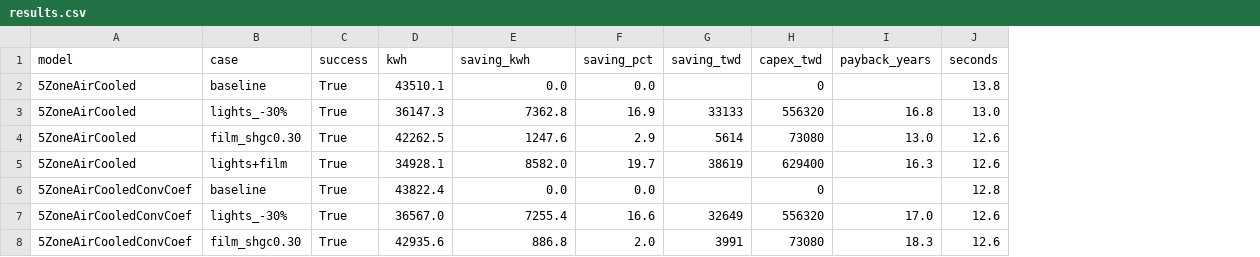
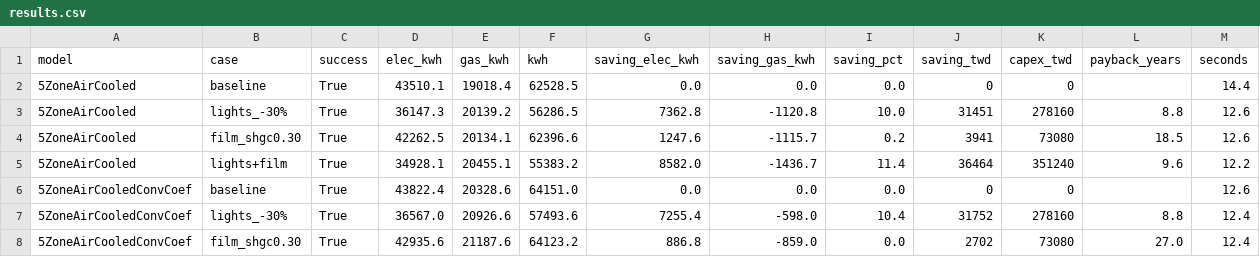
Before and after one commit to Tanna-qne/building-energy-sensitivity, a CSV file: results.csv, drawn as a sheet; only a part is shown; addresses are those after the commit; the diff covers the shown part only; the diff names each change by its address in the sheet, - before the commit and + after, or states it on an @@ line.

```diff
--- a/results.csv
+++ b/results.csv
+column E (gas_kwh), rows 2-8: 19018.4 | 20139.2 | 20134.1 | 20455.1 | 20328.6 | 20926.6 | 21187.6
+column F (kwh), rows 2-8: 62528.5 | 56286.5 | 62396.6 | 55383.2 | 64151.0 | 57493.6 | 64123.2
+column H (saving_gas_kwh), rows 2-8: 0.0 | -1120.8 | -1115.7 | -1436.7 | 0.0 | -598.0 | -859.0
-D1: kwh
+D1: elec_kwh
-G1: saving_kwh
+G1: saving_elec_kwh
-J2 (saving_twd): (empty)
+J2 (saving_twd): 0
-M2 (seconds): 13.8
+M2 (seconds): 14.4
-I3 (saving_pct): 16.9
+I3 (saving_pct): 10.0
-J3 (saving_twd): 33133
+J3 (saving_twd): 31451
-K3 (capex_twd): 556320
+K3 (capex_twd): 278160
-L3 (payback_years): 16.8
+L3 (payback_years): 8.8
-M3 (seconds): 13.0
+M3 (seconds): 12.6
-I4 (saving_pct): 2.9
+I4 (saving_pct): 0.2
-J4 (saving_twd): 5614
+J4 (saving_twd): 3941
-L4 (payback_years): 13.0
+L4 (payback_years): 18.5
-I5 (saving_pct): 19.7
+I5 (saving_pct): 11.4
-J5 (saving_twd): 38619
+J5 (saving_twd): 36464
-K5 (capex_twd): 629400
+K5 (capex_twd): 351240
-L5 (payback_years): 16.3
+L5 (payback_years): 9.6
-M5 (seconds): 12.6
+M5 (seconds): 12.2
-J6 (saving_twd): (empty)
+J6 (saving_twd): 0
-M6 (seconds): 12.8
+M6 (seconds): 12.6
-I7 (saving_pct): 16.6
+I7 (saving_pct): 10.4
-J7 (saving_twd): 32649
+J7 (saving_twd): 31752
-K7 (capex_twd): 556320
+K7 (capex_twd): 278160
-L7 (payback_years): 17.0
+L7 (payback_years): 8.8
-M7:M8 (seconds): 12.6
+M7:M8 (seconds): 12.4
-I8 (saving_pct): 2.0
+I8 (saving_pct): 0.0
-J8 (saving_twd): 3991
+J8 (saving_twd): 2702
-L8 (payback_years): 18.3
+L8 (payback_years): 27.0
```
Also changed, not shown: 51 edited cells elsewhere in this file, sensitivity.csv, 2 other files.
